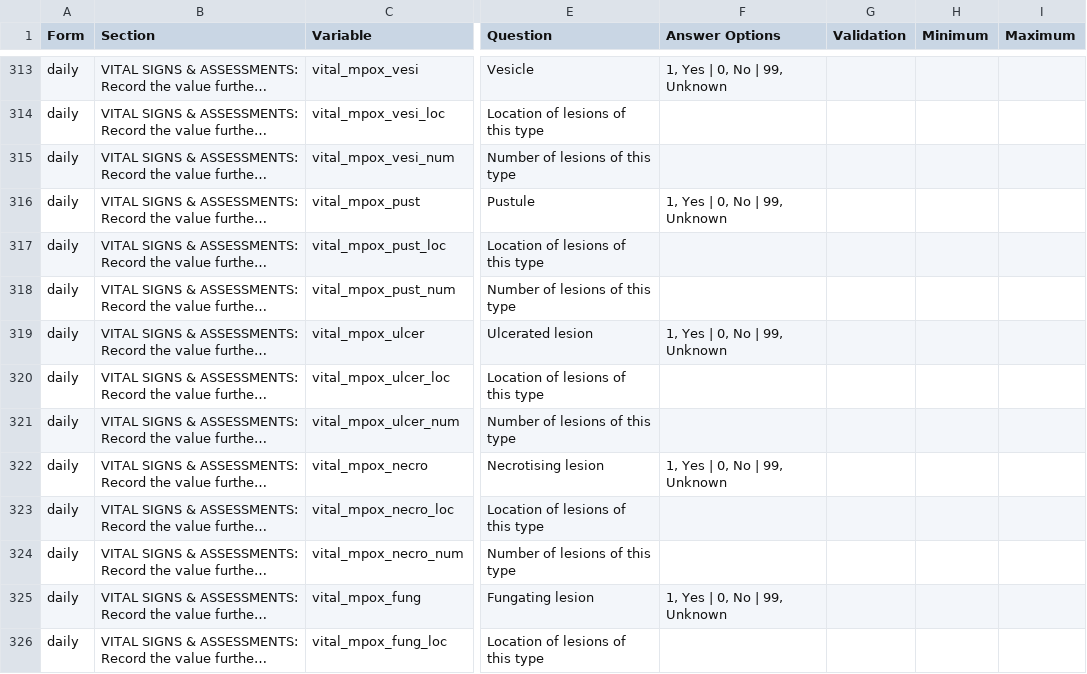
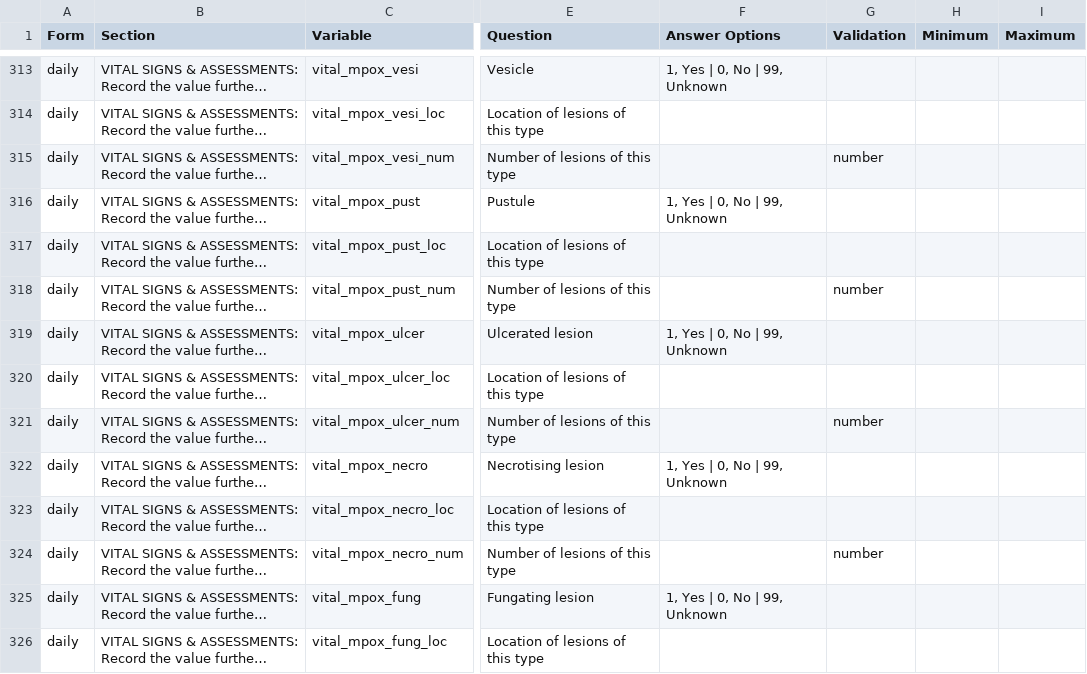
Before and after one commit to EstebanGarciaG/ISARIC_CORE_CRF_test, a CSV file: ICC 1/ICC 1.0.0/ICC_Instrument.csv, drawn as a sheet; only a part is shown, gaps mark what is left out; long unchanged cells end in …; the diff covers the shown part only; the diff names each change by its address in the sheet, - before the commit and + after, or states it on an @@ line.

Commit message:
Update ICC_Instrument.csv

```diff
--- a/ICC 1/ICC 1.0.0/ICC_Instrument.csv
+++ b/ICC 1/ICC 1.0.0/ICC_Instrument.csv
-G315 (Validation): (empty)
+G315 (Validation): number
-G318 (Validation): (empty)
+G318 (Validation): number
-G321 (Validation): (empty)
+G321 (Validation): number
-G324 (Validation): (empty)
+G324 (Validation): number
```
Also changed, not shown: 14 edited cells elsewhere in this file.
